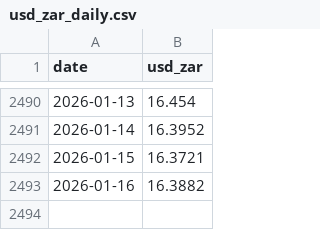
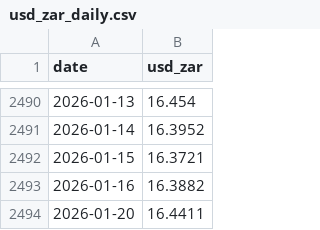
Before and after one commit to JoubertOo/FX-RW, a CSV file: data/usd_zar_daily.csv, drawn as a sheet; only a part is shown, gaps mark what is left out.

```diff
--- a/data/usd_zar_daily.csv
+++ b/data/usd_zar_daily.csv
@@ -2493 +2493,2 @@ date,usd_zar
 2026-01-16,16.3882
+2026-01-20,16.4411
```
Also changed, not shown: 1 other file.
